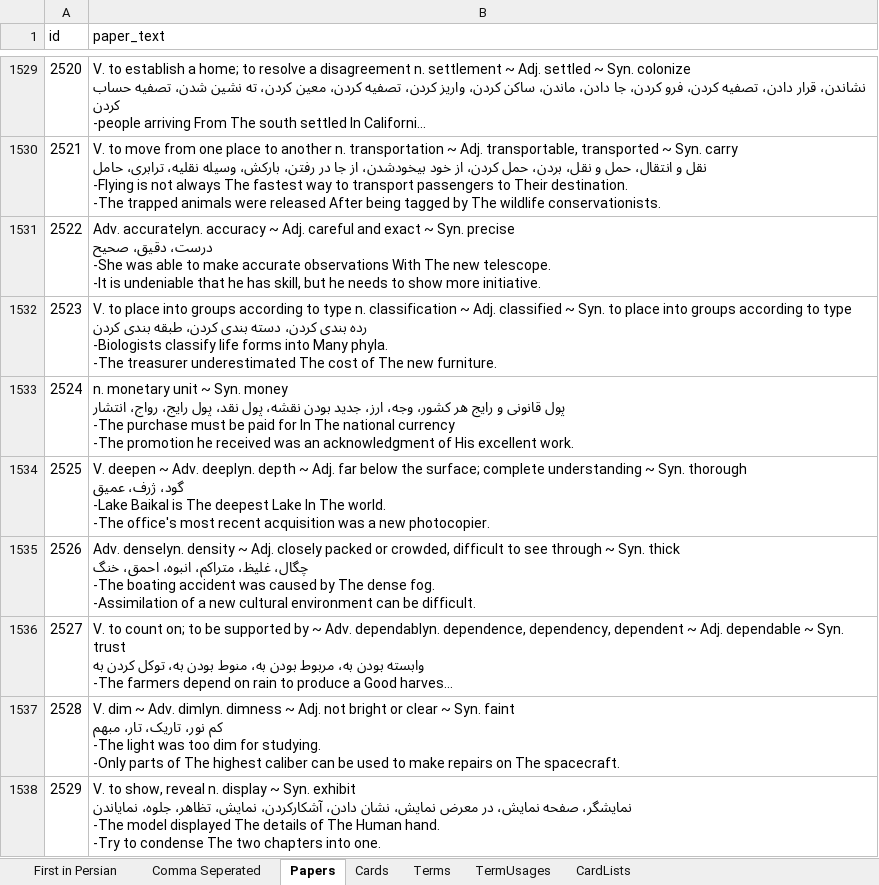
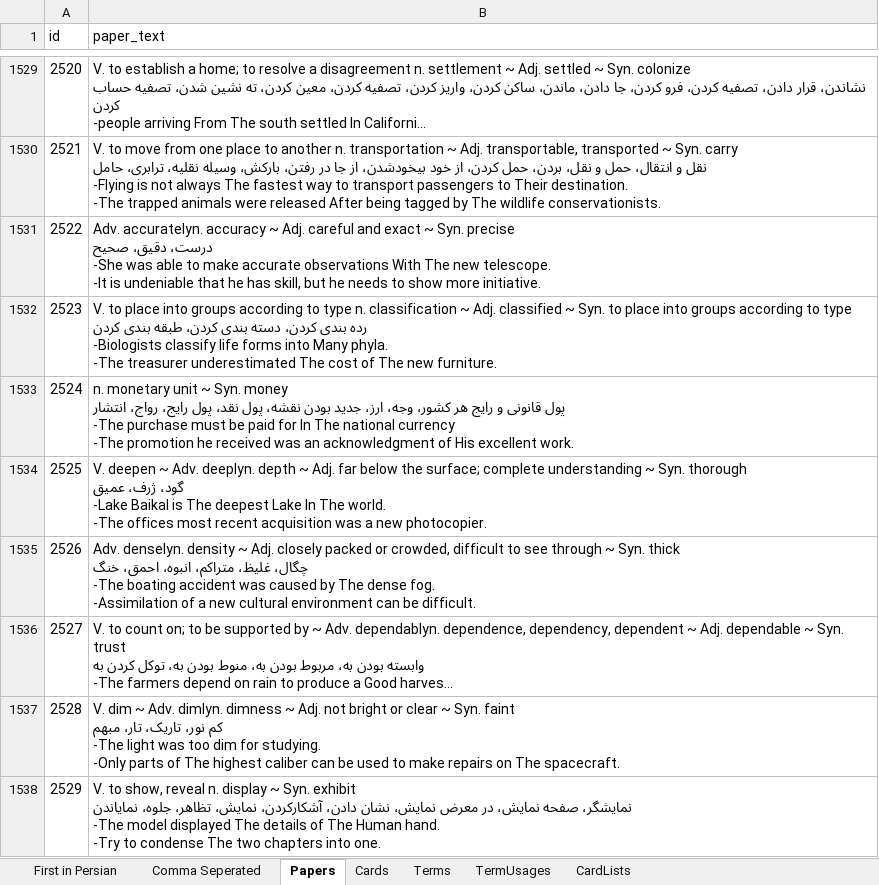
Before and after one commit to Ermile/azvir-leitner, an Excel workbook: includes/cls/database/504,450-fa.xlsx, sheet Papers, drawn as a sheet; only a part is shown, gaps mark what is left out; long unchanged cells end in …; values as stored, in another font and other column widths than the file's, no borders; table styles not drawn; ↵ is a line break in a cell; the diff covers the shown part only; the diff names each change by its address in the sheet, - before the commit and + after, or states it on an @@ line.

```diff
--- a/includes/cls/database/504,450-fa.xlsx (sheet Papers)
+++ b/includes/cls/database/504,450-fa.xlsx (sheet Papers)
-B1534 (paper_text): …world. ↵ -The office's most recent…
+B1534 (paper_text): …world. ↵ -The offices most recent…
```
Also changed, not shown: 45 edited cells elsewhere in this sheet, sheet Cards, 14 other files.
